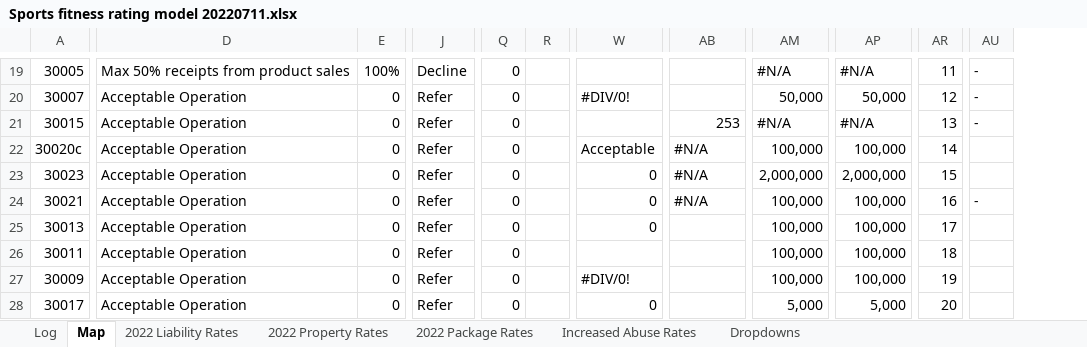
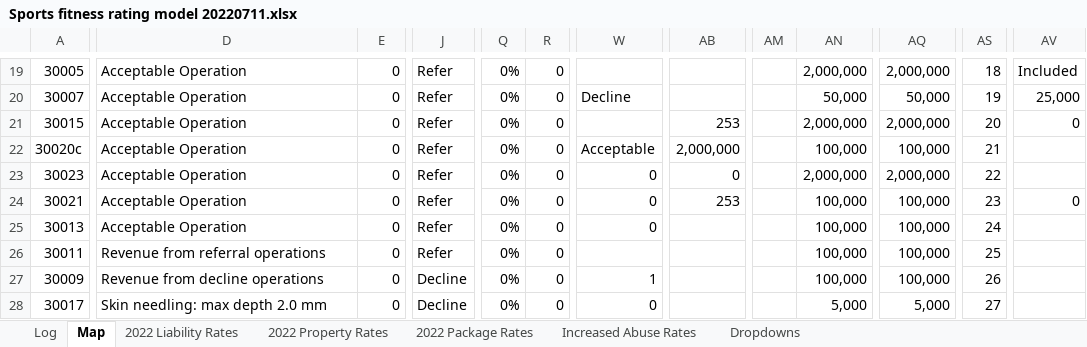
Before and after one commit to Quotey-Dev/service-excel-api, an Excel workbook: ExcelFiles/Sports fitness rating model 20220711.xlsx, sheet Map, drawn as a sheet; only a part is shown, gaps mark what is left out; values as stored, in another font and other column widths than the file's, no cell formats; conditional formats not drawn; removed rows and columns are numbered as before the commit, all else as after; the diff covers the shown part only; the diff names each change by its address in the sheet, - before the commit and + after, or states it on an @@ line.

```diff
--- a/ExcelFiles/Sports fitness rating model 20220711.xlsx (sheet Map)
+++ b/ExcelFiles/Sports fitness rating model 20220711.xlsx (sheet Map)
+column AM, empty
-column AU, rows 19-24: - | - | - |  |  | -
+column AV, rows 19-24: Included | 25,000 | 0 |  |  | 0
-D19: Max 50% receipts from product sales
+D19: Acceptable Operation
-E19: 100%
+E19: 0
-J19: Decline
+J19: Refer
-Q19:Q28: 0
+Q19:Q28: 0%
-R19:R28: (empty)
+R19:R28: 0
-AN19: #N/A
+AN19: 2,000,000
-AQ19: #N/A
+AQ19: 2,000,000
-AS19: 11
+AS19: 18
-W20: #DIV/0!
+W20: Decline
-AS20: 12
+AS20: 19
-AN21: #N/A
+AN21: 2,000,000
-AQ21: #N/A
+AQ21: 2,000,000
-AS21: 13
+AS21: 20
-AB22: #N/A
+AB22: 2,000,000
-AS22: 14
+AS22: 21
-AB23: #N/A
+AB23: 0
-AS23: 15
+AS23: 22
-AB24: #N/A
+AB24: 253
-AS24: 16
+AS24: 23
-AS25: 17
+AS25: 24
-D26: Acceptable Operation
+D26: Revenue from referral operations
-AS26: 18
+AS26: 25
-D27: Acceptable Operation
+D27: Revenue from decline operations
-J27:J28: Refer
+J27:J28: Decline
-W27: #DIV/0!
+W27: 1
-AS27: 19
+AS27: 26
-D28: Acceptable Operation
+D28: Skin needling: max depth 2.0 mm
-AS28: 20
+AS28: 27
```
Also changed, not shown: 669 edited cells elsewhere in this sheet, sheet Log, cell formats, formulas that keep their value, 2 other files.
